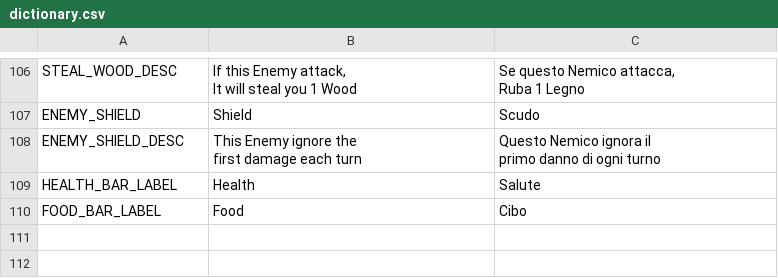
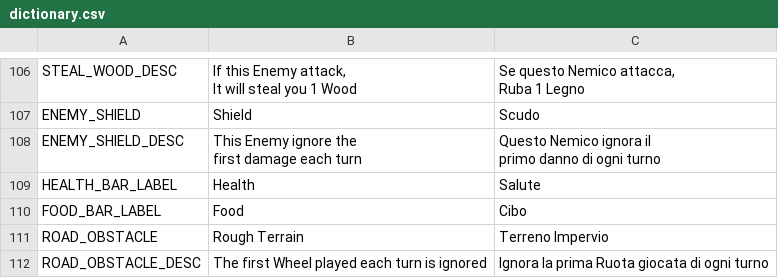
Before and after one commit to Sugo98/godot-77, a CSV file: assets/localization/dictionary.csv, drawn as a sheet; only a part is shown, gaps mark what is left out.

```diff
--- a/assets/localization/dictionary.csv
+++ b/assets/localization/dictionary.csv
@@ -142 +142,3 @@ HEALTH_BAR_LABEL,Health,Salute
 FOOD_BAR_LABEL,Food,Cibo
+ROAD_OBSTACLE,Rough Terrain,Terreno Impervio
+ROAD_OBSTACLE_DESC,The first Wheel played each turn is ignored,Ignora la prima Ruota giocata di ogni turno
```
Also changed, not shown: 8 other files.
